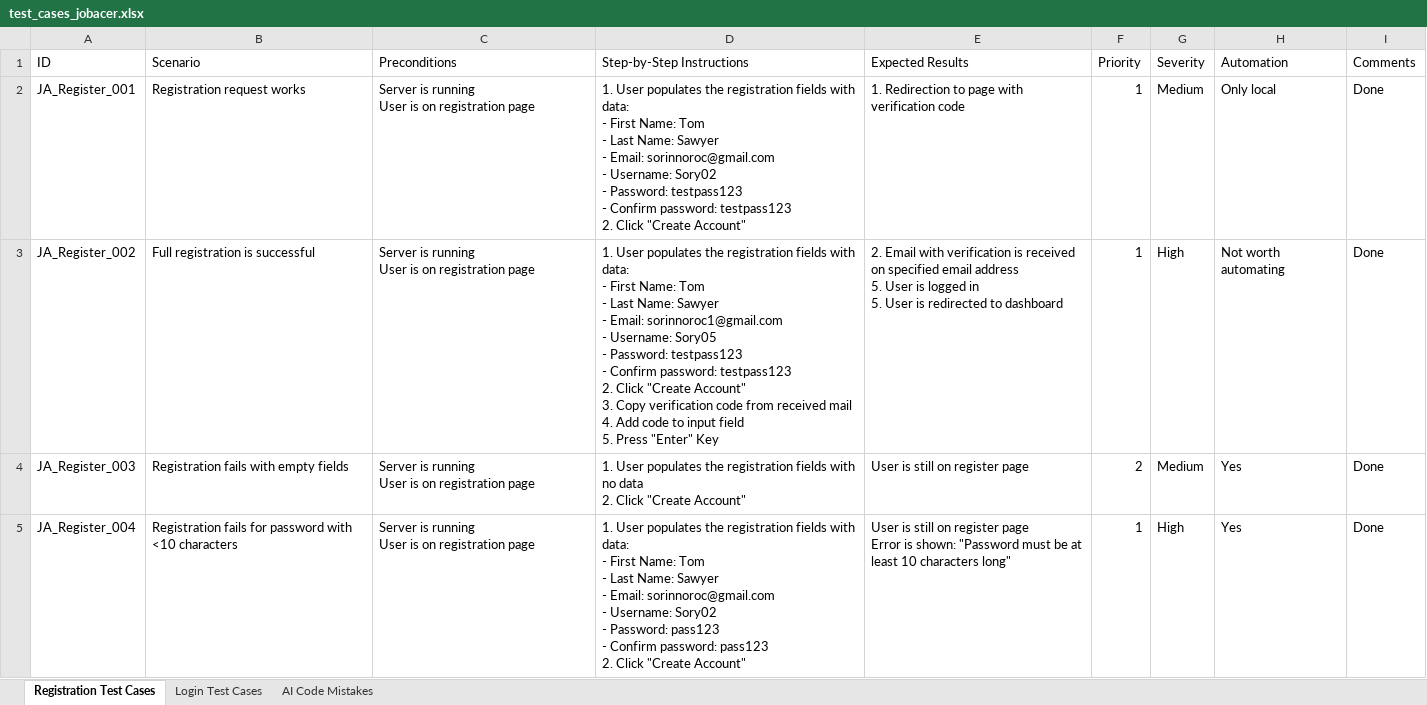
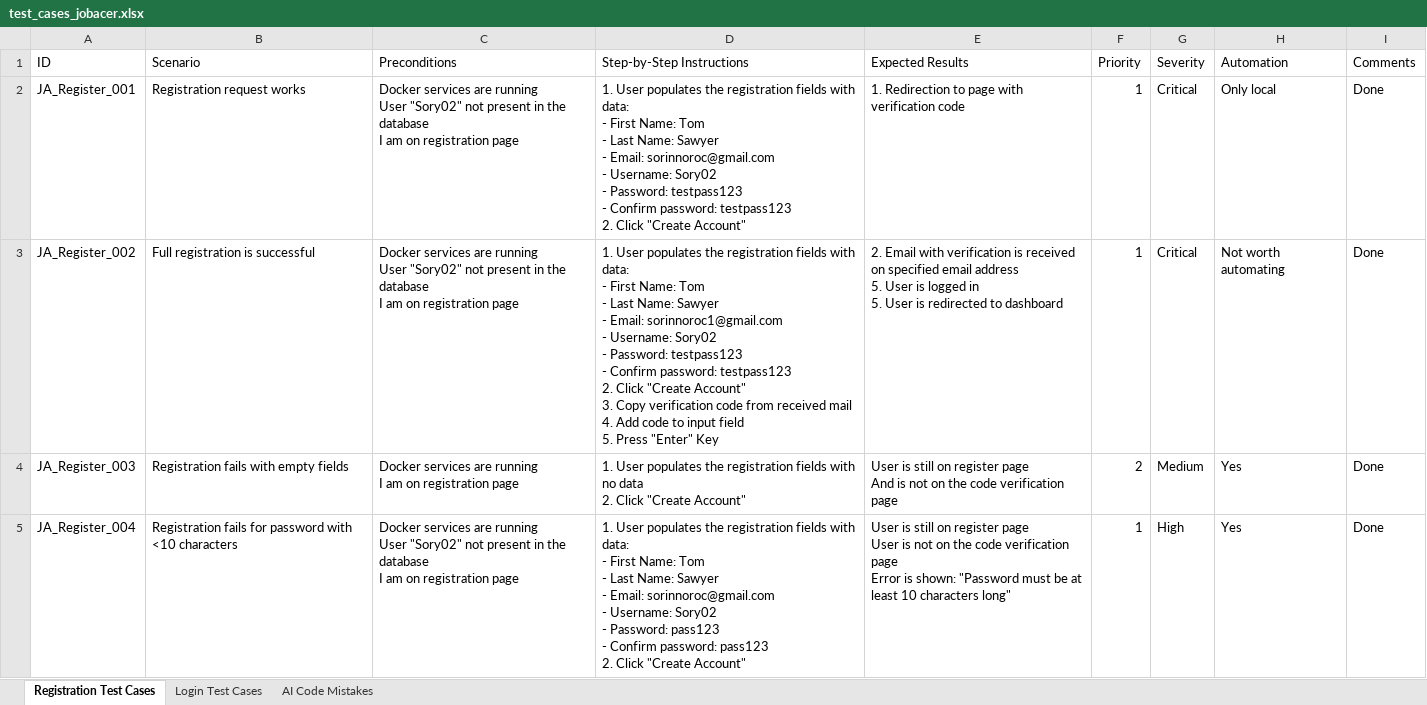
Before and after one commit to Sory-Noroc/Python-Testing, an Excel workbook: JobAcerPytest/test_cases_jobacer.xlsx, sheet Registration Test Cases, drawn as a sheet; only a part is shown; values as stored, in another font and other column widths than the file's, no borders; ↵ is a line break in a cell; the diff covers the shown part only; the diff names each change by its address in the sheet, - before the commit and + after, or states it on an @@ line.

Commit message:
admin seeding tests with registration

```diff
--- a/JobAcerPytest/test_cases_jobacer.xlsx (sheet Registration Test Cases)
+++ b/JobAcerPytest/test_cases_jobacer.xlsx (sheet Registration Test Cases)
-C2:C3 (Preconditions): Server is running ↵ User is on registration…
+C2:C3 (Preconditions): Docker services are running ↵ User "Sory02" not present in the database ↵ I am on registration…
-G2 (Severity): Medium
+G2 (Severity): Critical
-D3 (Step-by-Step Instructions): …- Username: Sory05 ↵ - Password:…
+D3 (Step-by-Step Instructions): …- Username: Sory02 ↵ - Password:…
-G3 (Severity): High
+G3 (Severity): Critical
-C4 (Preconditions): Server is running ↵ User is on registration…
+C4 (Preconditions): Docker services are running ↵ I am on registration…
-E4 (Expected Results): …register page
+E4 (Expected Results): …register page ↵ And is not on the code verification page
-C5 (Preconditions): Server is running ↵ User is on registration…
+C5 (Preconditions): Docker services are running ↵ User "Sory02" not present in the database ↵ I am on registration…
-E5 (Expected Results): …register page ↵ Error is…
+E5 (Expected Results): …register page ↵ User is not on the code verification page ↵ Error is…
```
Also changed, not shown: 2 added rows and 22 edited cells elsewhere in this sheet, 3 other files.
